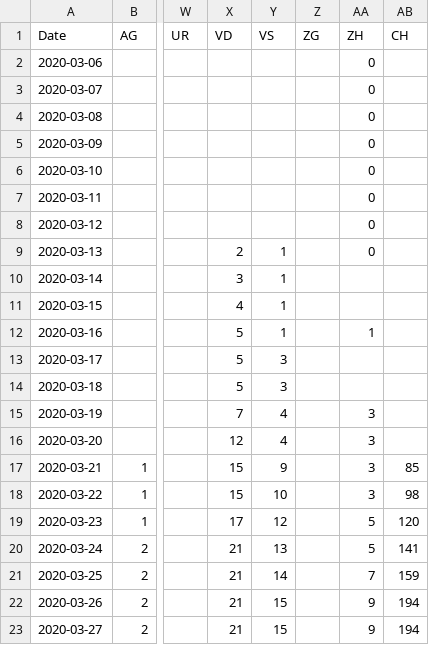
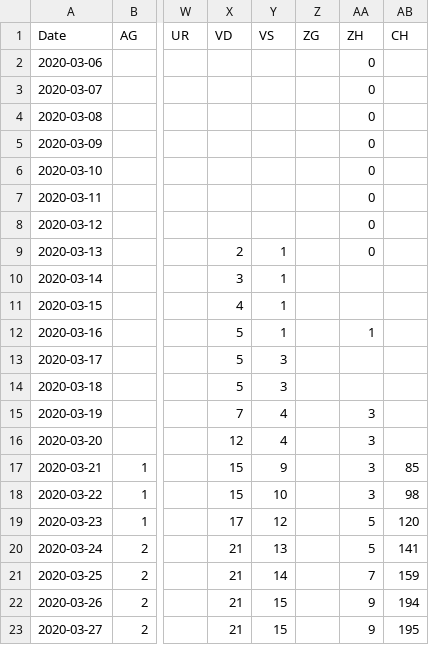
Before and after one commit to mailmeabhi/covid19-cases-switzerland, a CSV file: covid19_fatalities_switzerland.csv, drawn as a sheet; only a part is shown, gaps mark what is left out; the diff names each change by its address in the sheet, - before the commit and + after, or states it on an @@ line.

Commit message:
Update covid19_fatalities_switzerland.csv

```diff
--- a/covid19_fatalities_switzerland.csv
+++ b/covid19_fatalities_switzerland.csv
-AB23 (CH): 194
+AB23 (CH): 195
```
